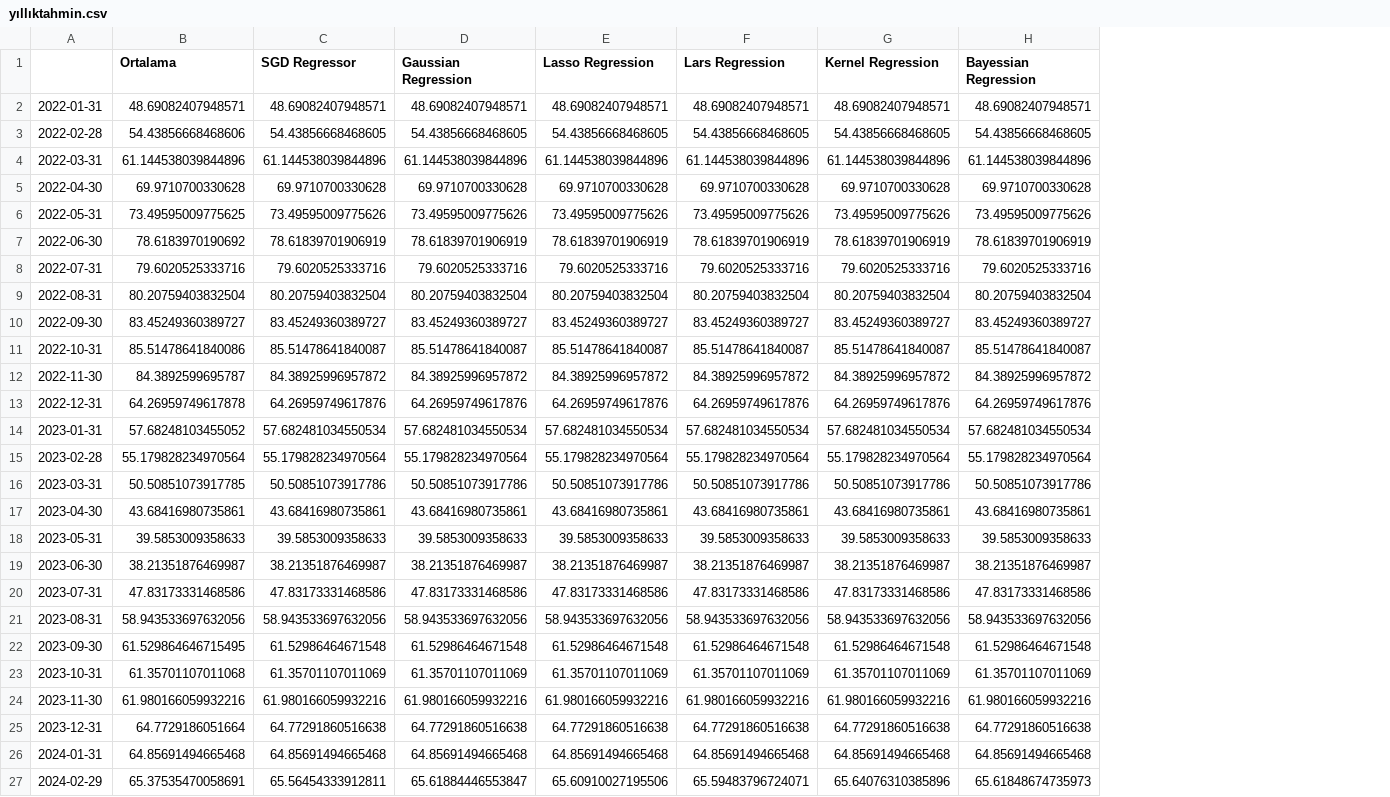
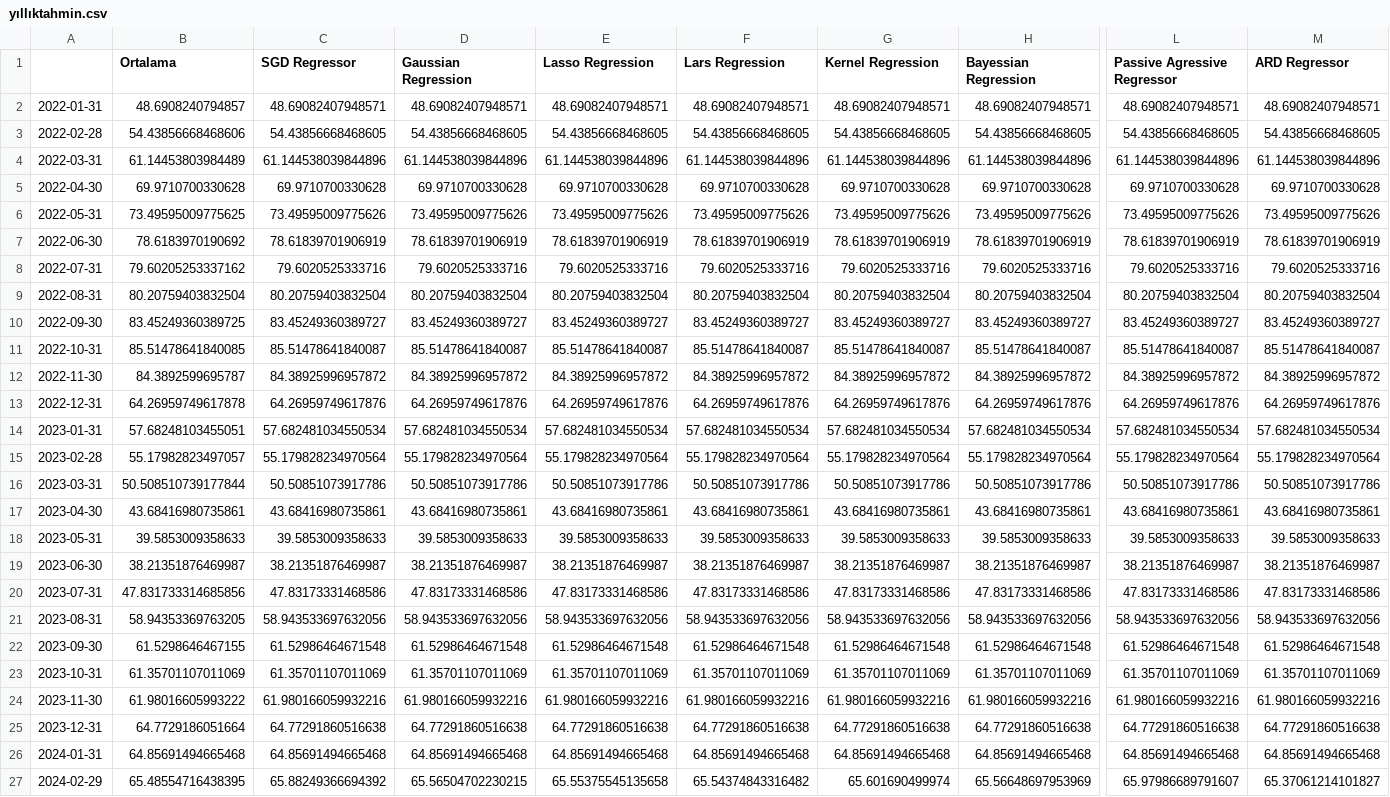
Before and after one commit to kaboya19/streamlit-inflation, a CSV file: yıllıktahmin.csv, drawn as a sheet; only a part is shown, gaps mark what is left out; the diff covers the shown part only; the diff names each change by its address in the sheet, - before the commit and + after, or states it on an @@ line.

```diff
--- a/yıllıktahmin.csv
+++ b/yıllıktahmin.csv
+column L (Passive Agressive Regressor), rows 2-27: 48.69082407948571 | 54.43856668468605 | 61.144538039844896 | 69.9710700330628 | 73.49595009775626 | 78.61839701906919 | 79.6020525333716 | 80.20759403832504 | 83.45249360389727 | 85.51478641840087 | 84.38925996957872 | 64.26959749617876 | 57.682481034550534 | 55.179828234970564 | 50.50851073917786 | 43.68416980735861 | 39.5853009358633 | 38.21351876469987 | 47.83173331468586 | 58.943533697632056 | 61.52986464671548 | 61.35701107011069 | 61.980166059932216 | 64.77291860516638 | 64.85691494665468 | 65.97986689791607
+column M (ARD Regressor), rows 2-27: 48.69082407948571 | 54.43856668468605 | 61.144538039844896 | 69.9710700330628 | 73.49595009775626 | 78.61839701906919 | 79.6020525333716 | 80.20759403832504 | 83.45249360389727 | 85.51478641840087 | 84.38925996957872 | 64.26959749617876 | 57.682481034550534 | 55.179828234970564 | 50.50851073917786 | 43.68416980735861 | 39.5853009358633 | 38.21351876469987 | 47.83173331468586 | 58.943533697632056 | 61.52986464671548 | 61.35701107011069 | 61.980166059932216 | 64.77291860516638 | 64.85691494665468 | 65.37061214101827
-B2 (Ortalama): 48.69082407948571
+B2 (Ortalama): 48.6908240794857
-B4 (Ortalama): 61.144538039844896
+B4 (Ortalama): 61.14453803984489
-B8 (Ortalama): 79.6020525333716
+B8 (Ortalama): 79.60205253337162
-B10 (Ortalama): 83.45249360389727
+B10 (Ortalama): 83.45249360389725
-B11 (Ortalama): 85.51478641840086
+B11 (Ortalama): 85.51478641840085
-B14 (Ortalama): 57.68248103455052
+B14 (Ortalama): 57.68248103455051
-B15 (Ortalama): 55.179828234970564
+B15 (Ortalama): 55.17982823497057
-B16 (Ortalama): 50.50851073917785
+B16 (Ortalama): 50.508510739177844
-B20 (Ortalama): 47.83173331468586
+B20 (Ortalama): 47.831733314685856
-B21 (Ortalama): 58.943533697632056
+B21 (Ortalama): 58.94353369763205
-B22 (Ortalama): 61.529864646715495
+B22 (Ortalama): 61.5298646467155
-B23 (Ortalama): 61.35701107011068
+B23 (Ortalama): 61.35701107011069
-B24 (Ortalama): 61.980166059932216
+B24 (Ortalama): 61.98016605993222
-B27 (Ortalama): 65.37535470058691
+B27 (Ortalama): 65.48554716438395
-C27 (SGD Regressor): 65.56454333912811
+C27 (SGD Regressor): 65.88249366694392
-D27 (Gaussian Regression): 65.61884446553847
+D27 (Gaussian Regression): 65.56504702230215
-E27 (Lasso Regression): 65.60910027195506
+E27 (Lasso Regression): 65.55375545135658
-F27 (Lars Regression): 65.59483796724071
+F27 (Lars Regression): 65.54374843316482
-G27 (Kernel Regression): 65.64076310385896
+G27 (Kernel Regression): 65.601690499974
-H27 (Bayessian Regression): 65.61848674735973
+H27 (Bayessian Regression): 65.56648697953969
```
Also changed, not shown: 149 edited cells elsewhere in this file, aylık.csv, modelaylık.csv, 1 other file.
